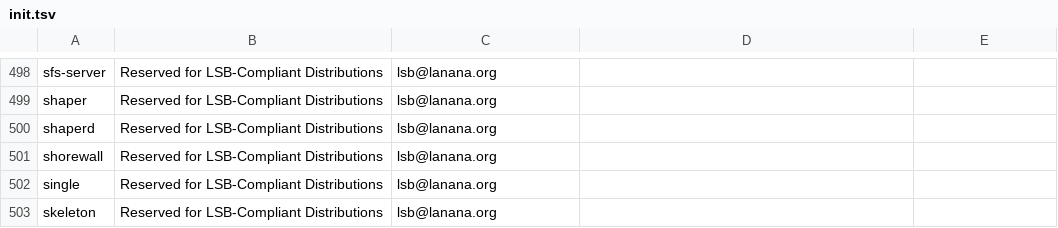
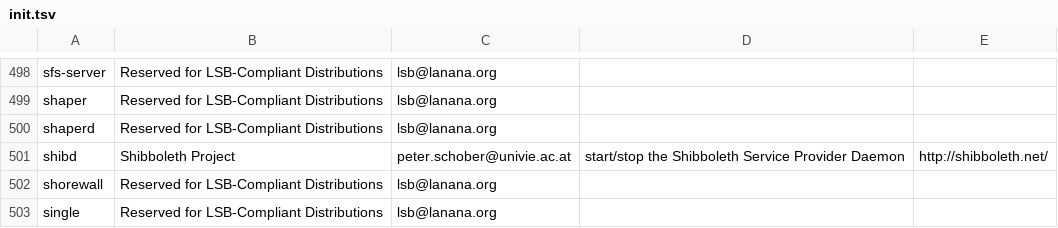
Before and after one commit to ke4qqq/lanana, a TSV file: init/init.tsv, drawn as a sheet; only a part is shown, gaps mark what is left out; the shorter side is filled out with more unchanged rows; the diff names each change by its address in the sheet, - before the commit and + after, or states it on an @@ line.

Commit message:
Add shibd init entry, reformat init.txt

```diff
--- a/init/init.tsv
+++ b/init/init.tsv
+row 501: shibd | Shibboleth Project | peter.schober@univie.ac.at | start/stop the Shibboleth Service Provider Daemon | http://shibboleth.net/
```
Also changed, not shown: 3 other files.
